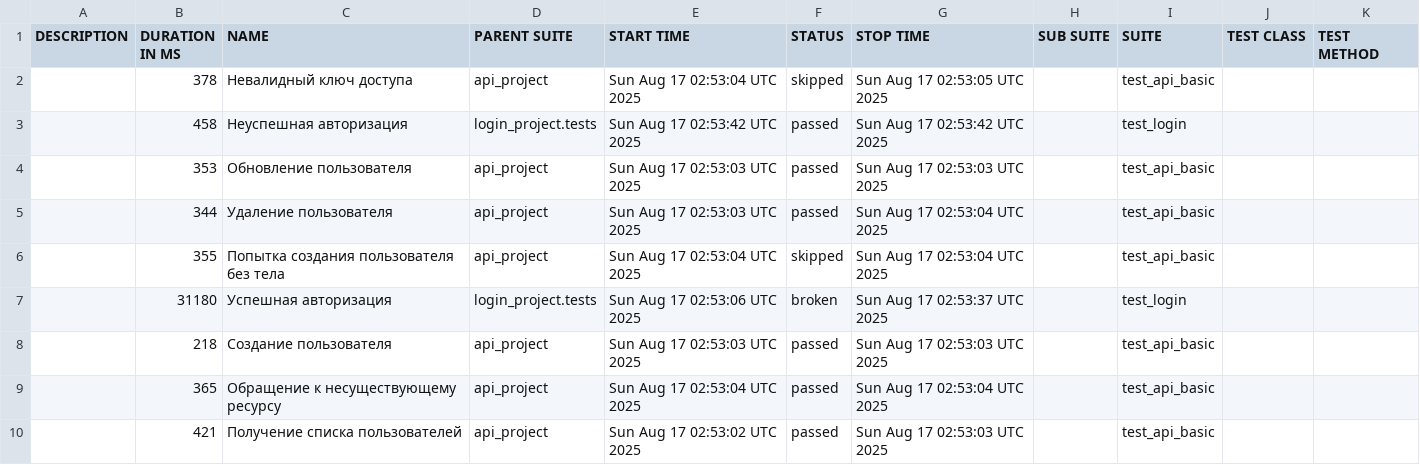
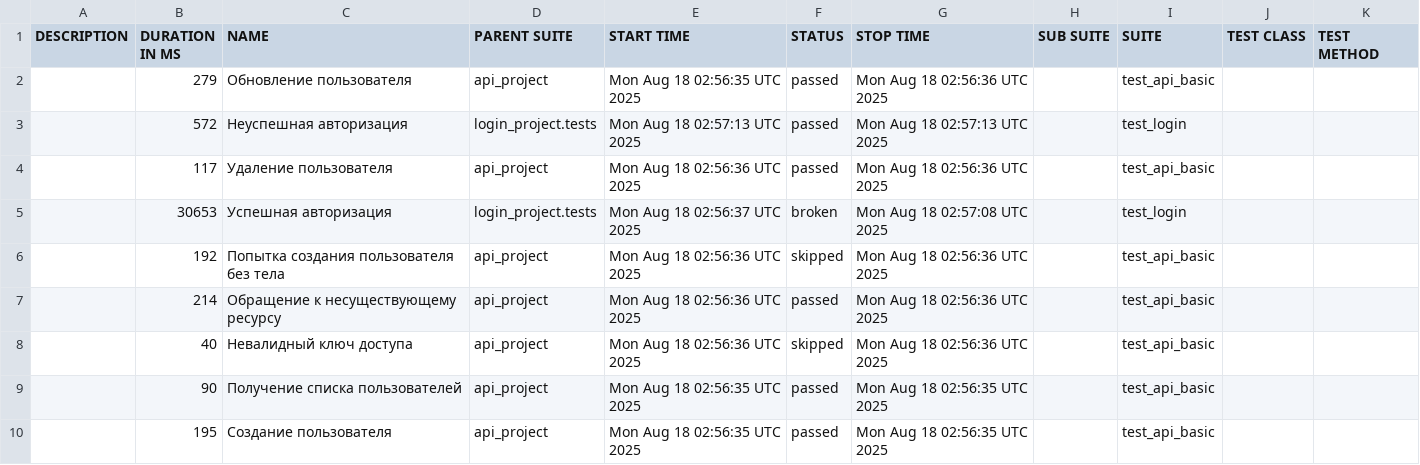
Before and after one commit to juliaschevchenko/pytest, a CSV file: allure-report/data/suites.csv, drawn as a sheet.

```diff
--- a/allure-report/data/suites.csv
+++ b/allure-report/data/suites.csv
@@ -1,10 +1,10 @@
 "DESCRIPTION","DURATION IN MS","NAME","PARENT SUITE","START TIME","STATUS","STOP TIME","SUB SUITE","SUITE","TEST CLASS","TEST METHOD"
-"","378","Невалидный ключ доступа","api_project","Sun Aug 17 02:53:04 UTC 2025","skipped","Sun Aug 17 02:53:05 UTC 2025","","test_api_basic","",""
-"","458","Неуспешная авторизация","login_project.tests","Sun Aug 17 02:53:42 UTC 2025","passed","Sun Aug 17 02:53:42 UTC 2025","","test_login","",""
-"","353","Обновление пользователя","api_project","Sun Aug 17 02:53:03 UTC 2025","passed","Sun Aug 17 02:53:03 UTC 2025","","test_api_basic","",""
-"","344","Удаление пользователя","api_project","Sun Aug 17 02:53:03 UTC 2025","passed","Sun Aug 17 02:53:04 UTC 2025","","test_api_basic","",""
-"","355","Попытка создания пользователя без тела","api_project","Sun Aug 17 02:53:04 UTC 2025","skipped","Sun Aug 17 02:53:04 UTC 2025","","test_api_basic","",""
-"","31180","Успешная авторизация","login_project.tests","Sun Aug 17 02:53:06 UTC 2025","broken","Sun Aug 17 02:53:37 UTC 2025","","test_login","",""
-"","218","Создание пользователя","api_project","Sun Aug 17 02:53:03 UTC 2025","passed","Sun Aug 17 02:53:03 UTC 2025","","test_api_basic","",""
-"","365","Обращение к несуществующему ресурсу","api_project","Sun Aug 17 02:53:04 UTC 2025","passed","Sun Aug 17 02:53:04 UTC 2025","","test_api_basic","",""
-"","421","Получение списка пользователей","api_project","Sun Aug 17 02:53:02 UTC 2025","passed","Sun Aug 17 02:53:03 UTC 2025","","test_api_basic","",""
+"","279","Обновление пользователя","api_project","Mon Aug 18 02:56:35 UTC 2025","passed","Mon Aug 18 02:56:36 UTC 2025","","test_api_basic","",""
+"","572","Неуспешная авторизация","login_project.tests","Mon Aug 18 02:57:13 UTC 2025","passed","Mon Aug 18 02:57:13 UTC 2025","","test_login","",""
+"","117","Удаление пользователя","api_project","Mon Aug 18 02:56:36 UTC 2025","passed","Mon Aug 18 02:56:36 UTC 2025","","test_api_basic","",""
+"","30653","Успешная авторизация","login_project.tests","Mon Aug 18 02:56:37 UTC 2025","broken","Mon Aug 18 02:57:08 UTC 2025","","test_login","",""
+"","192","Попытка создания пользователя без тела","api_project","Mon Aug 18 02:56:36 UTC 2025","skipped","Mon Aug 18 02:56:36 UTC 2025","","test_api_basic","",""
+"","214","Обращение к несуществующему ресурсу","api_project","Mon Aug 18 02:56:36 UTC 2025","passed","Mon Aug 18 02:56:36 UTC 2025","","test_api_basic","",""
+"","40","Невалидный ключ доступа","api_project","Mon Aug 18 02:56:36 UTC 2025","skipped","Mon Aug 18 02:56:36 UTC 2025","","test_api_basic","",""
+"","90","Получение списка пользователей","api_project","Mon Aug 18 02:56:35 UTC 2025","passed","Mon Aug 18 02:56:35 UTC 2025","","test_api_basic","",""
+"","195","Создание пользователя","api_project","Mon Aug 18 02:56:35 UTC 2025","passed","Mon Aug 18 02:56:35 UTC 2025","","test_api_basic","",""
```
Also changed, not shown: 37 other files.
